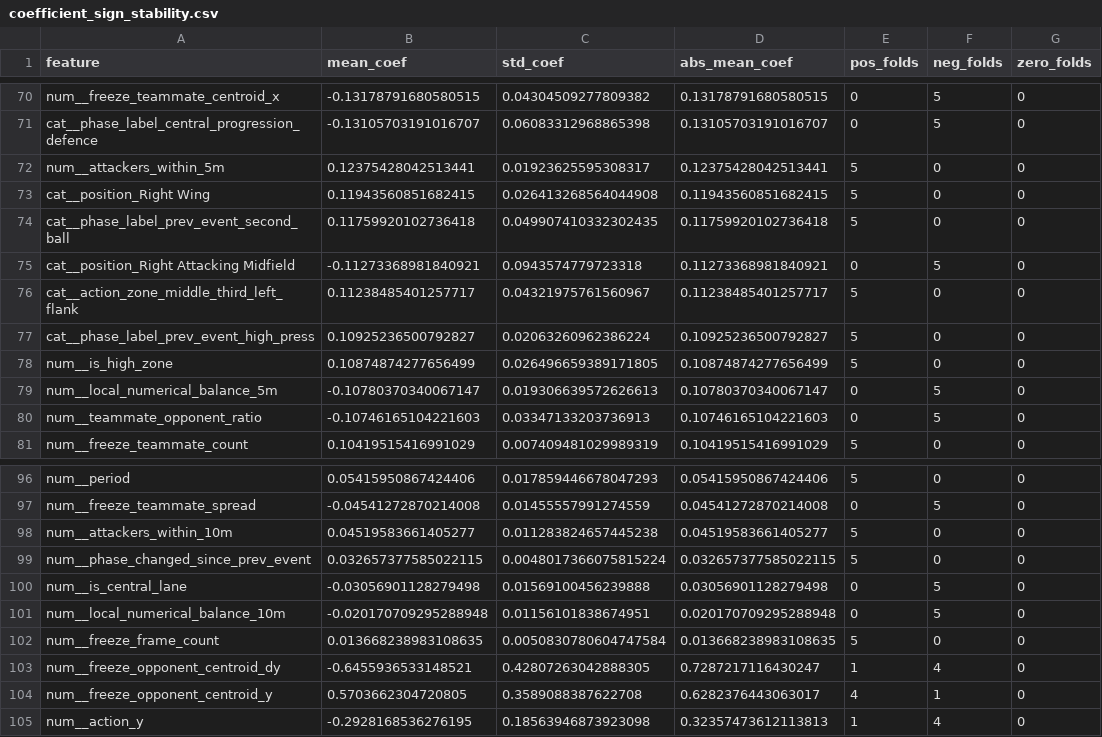
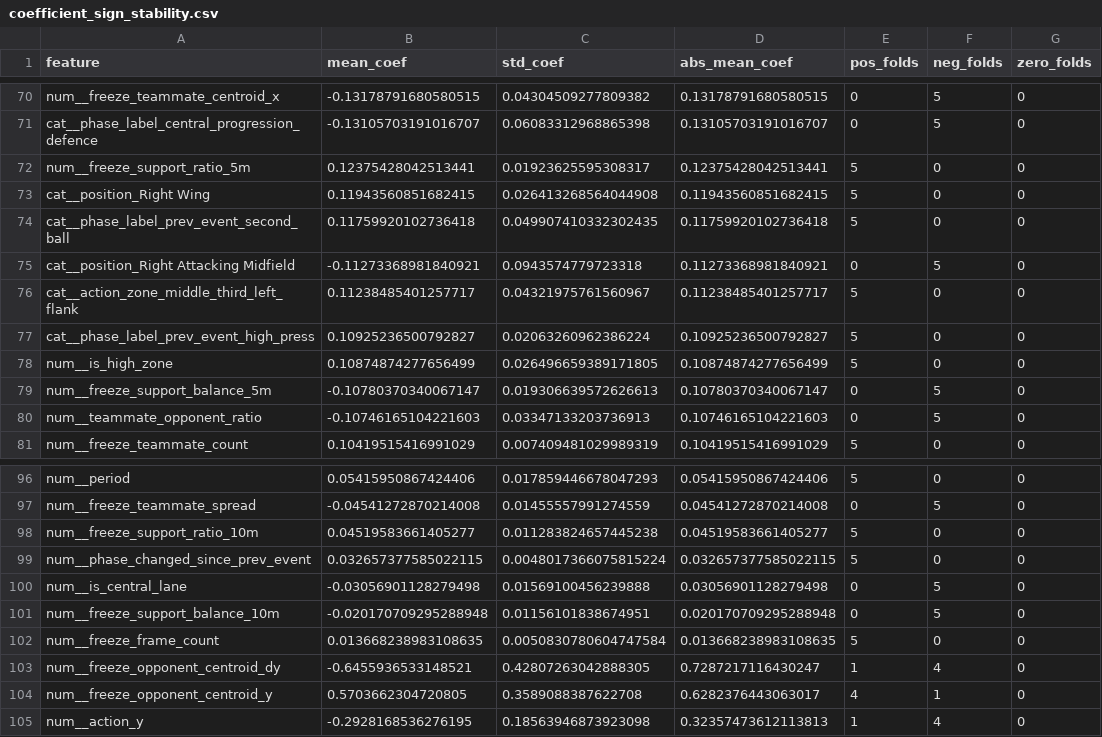
Before and after one commit to varunrout/defensive-actions-expected, a CSV file: outputs/validation/analysis/feature_stability/logistic_v4_freeze_geometry/coefficient_sign_stability.csv, drawn as a sheet; only a part is shown, gaps mark what is left out; the diff names each change by its address in the sheet, - before the commit and + after, or states it on an @@ line.

Commit message:
Clean PR scope and preserve historical outputs

```diff
--- a/outputs/validation/analysis/feature_stability/logistic_v4_freeze_geometry/coefficient_sign_stability.csv
+++ b/outputs/validation/analysis/feature_stability/logistic_v4_freeze_geometry/coefficient_sign_stability.csv
-A72 (feature): num__attackers_within_5m
+A72 (feature): num__freeze_support_ratio_5m
-A79 (feature): num__local_numerical_balance_5m
+A79 (feature): num__freeze_support_balance_5m
-A98 (feature): num__attackers_within_10m
+A98 (feature): num__freeze_support_ratio_10m
-A101 (feature): num__local_numerical_balance_10m
+A101 (feature): num__freeze_support_balance_10m
```
Also changed, not shown: outputs/validation/analysis/feature_stability/logistic_v4_freeze_geometry/interpretable_feature_set_recommended.csv, outputs/validation/analysis/feature_stability/regression_v3_context_enhanced/coefficient_sign_stability.csv, 54 other files.
